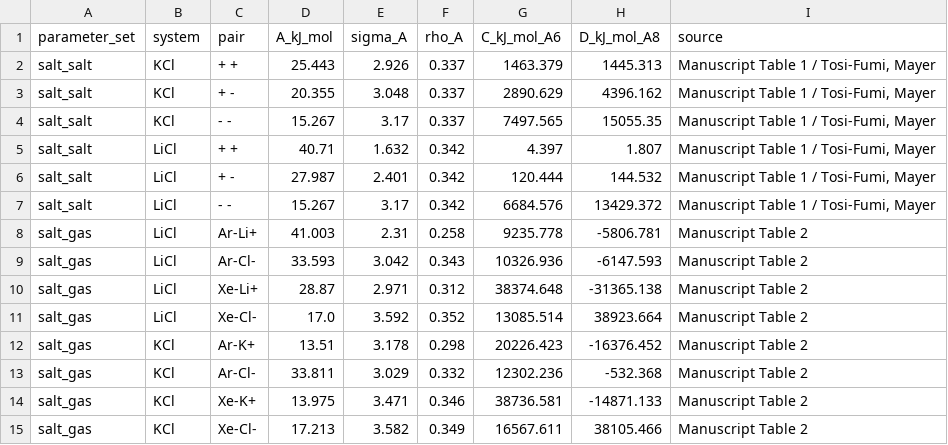
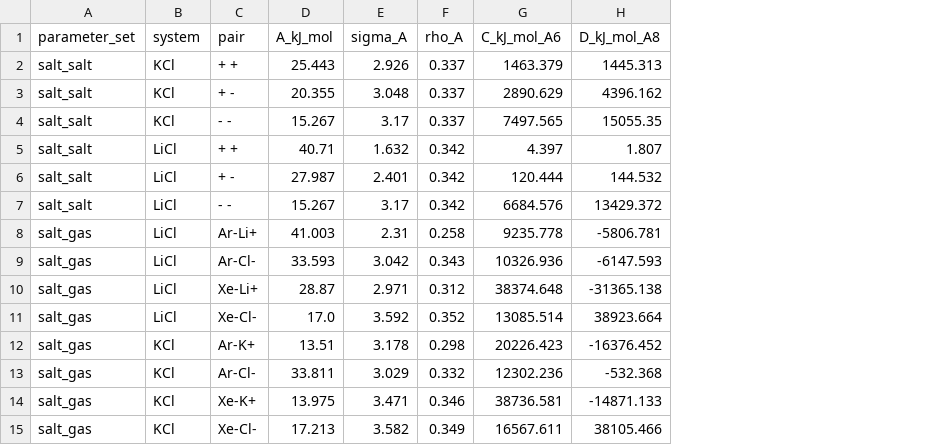
Before and after one commit to ColeStrickling/Noble-Gas-Aggregation, a CSV file: force_fields/rim_parameters_manuscript_units.csv, drawn as a sheet; the diff names each change by its address in the sheet, - before the commit and + after, or states it on an @@ line.

Commit message:
Update rim_parameters_manuscript_units.csv

```diff
--- a/force_fields/rim_parameters_manuscript_units.csv
+++ b/force_fields/rim_parameters_manuscript_units.csv
-column I (source), rows 2-15: Manuscript Table 1 / Tosi-Fumi, Mayer | Manuscript Table 1 / Tosi-Fumi, Mayer | Manuscript Table 1 / Tosi-Fumi, Mayer | Manuscript Table 1 / Tosi-Fumi, Mayer | Manuscript Table 1 / Tosi-Fumi, Mayer | Manuscript Table 1 / Tosi-Fumi, Mayer | Manuscript Table 2 | Manuscript Table 2 | Manuscript Table 2 | Manuscript Table 2 | Manuscript Table 2 | Manuscript Table 2 | Manuscript Table 2 | Manuscript Table 2
```
